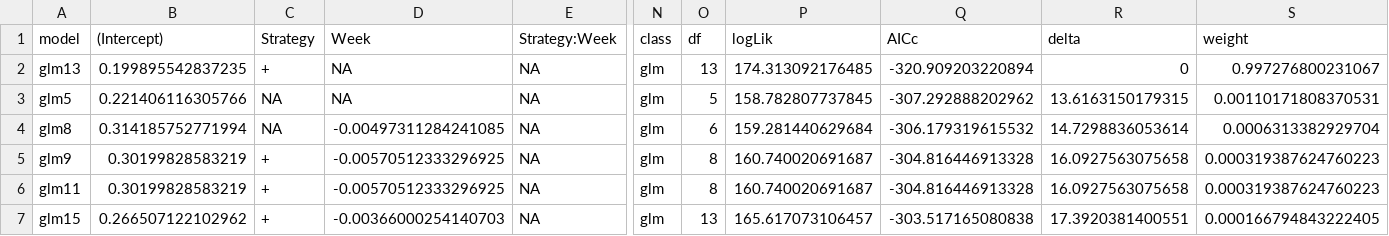
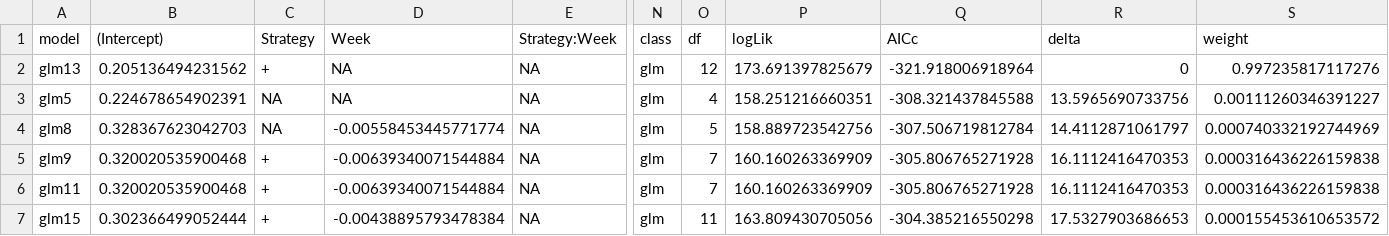
Before and after one commit to CarlijnvdWeerd/ResearchProjectSchier, a CSV file: model_selection_table.csv, drawn as a sheet; only a part is shown, gaps mark what is left out; the diff covers the shown part only; the diff names each change by its address in the sheet, - before the commit and + after, or states it on an @@ line.

```diff
--- a/model_selection_table.csv
+++ b/model_selection_table.csv
-B2 ((Intercept)): 0.199895542837235
+B2 ((Intercept)): 0.205136494231562
-O2 (df): 13
+O2 (df): 12
-P2 (logLik): 174.313092176485
+P2 (logLik): 173.691397825679
-Q2 (AICc): -320.909203220894
+Q2 (AICc): -321.918006918964
-S2 (weight): 0.997276800231067
+S2 (weight): 0.997235817117276
-B3 ((Intercept)): 0.221406116305766
+B3 ((Intercept)): 0.224678654902391
-O3 (df): 5
+O3 (df): 4
-P3 (logLik): 158.782807737845
+P3 (logLik): 158.251216660351
-Q3 (AICc): -307.292888202962
+Q3 (AICc): -308.321437845588
-R3 (delta): 13.6163150179315
+R3 (delta): 13.5965690733756
-S3 (weight): 0.00110171808370531
+S3 (weight): 0.00111260346391227
-B4 ((Intercept)): 0.314185752771994
+B4 ((Intercept)): 0.328367623042703
-D4 (Week): -0.00497311284241085
+D4 (Week): -0.00558453445771774
-O4 (df): 6
+O4 (df): 5
-P4 (logLik): 159.281440629684
+P4 (logLik): 158.889723542756
-Q4 (AICc): -306.179319615532
+Q4 (AICc): -307.506719812784
-R4 (delta): 14.7298836053614
+R4 (delta): 14.4112871061797
-S4 (weight): 0.0006313382929704
+S4 (weight): 0.000740332192744969
-B5:B6 ((Intercept)): 0.30199828583219
+B5:B6 ((Intercept)): 0.320020535900468
-D5:D6 (Week): -0.00570512333296925
+D5:D6 (Week): -0.00639340071544884
-O5:O6 (df): 8
+O5:O6 (df): 7
-P5:P6 (logLik): 160.740020691687
+P5:P6 (logLik): 160.160263369909
-Q5:Q6 (AICc): -304.816446913328
+Q5:Q6 (AICc): -305.806765271928
-R5:R6 (delta): 16.0927563075658
+R5:R6 (delta): 16.1112416470353
-S5:S6 (weight): 0.000319387624760223
+S5:S6 (weight): 0.000316436226159838
-B7 ((Intercept)): 0.266507122102962
+B7 ((Intercept)): 0.302366499052444
-D7 (Week): -0.00366000254140703
+D7 (Week): -0.00438895793478384
-O7 (df): 13
+O7 (df): 11
-P7 (logLik): 165.617073106457
+P7 (logLik): 163.809430705056
-Q7 (AICc): -303.517165080838
+Q7 (AICc): -304.385216550298
-R7 (delta): 17.3920381400551
+R7 (delta): 17.5327903686653
-S7 (weight): 0.000166794843222405
+S7 (weight): 0.000155453610653572
```
Also changed, not shown: 1 added row, 1 removed row and 57 edited cells elsewhere in this file, 7 other files.
